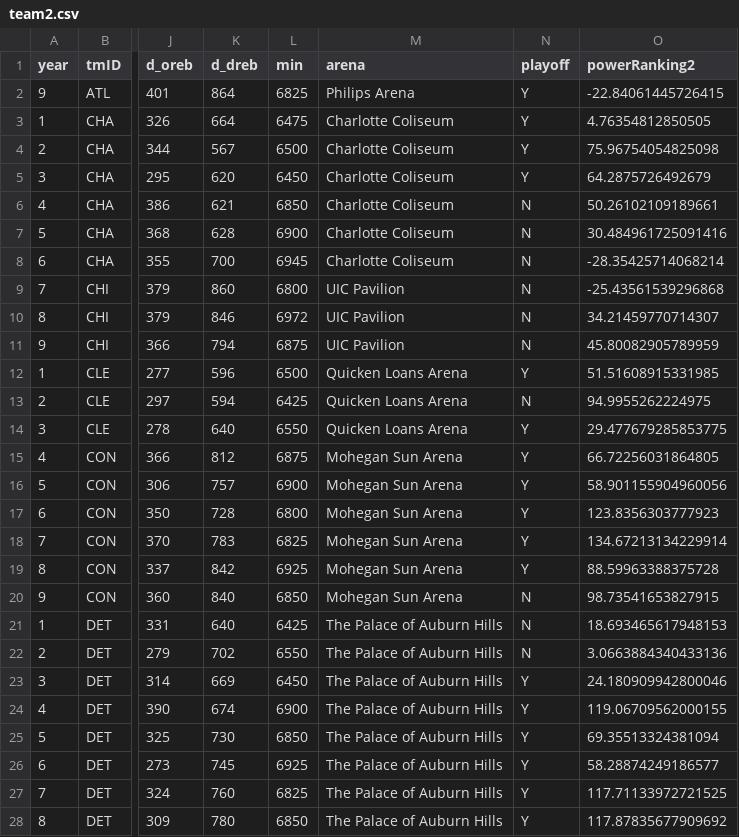
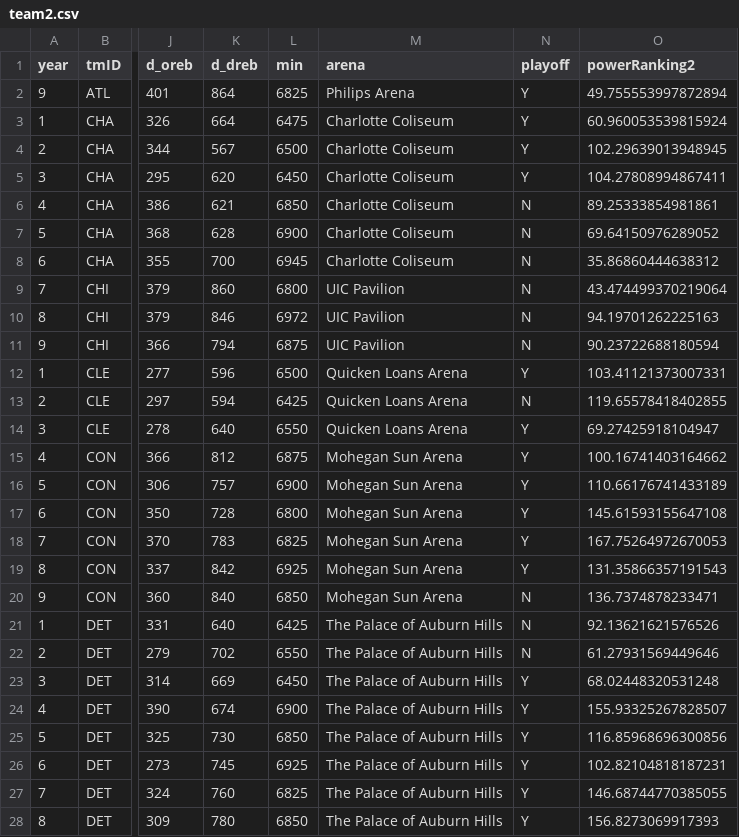
Before and after one commit to zearaujo11/AC, a CSV file: filtered/team2.csv, drawn as a sheet; only a part is shown, gaps mark what is left out; the diff covers the shown part only; the diff names each change by its address in the sheet, - before the commit and + after, or states it on an @@ line.

Commit message:
work on refining data knowledge

```diff
--- a/filtered/team2.csv
+++ b/filtered/team2.csv
-O2 (powerRanking2): -22.84061445726415
+O2 (powerRanking2): 49.755553997872894
-O3 (powerRanking2): 4.76354812850505
+O3 (powerRanking2): 60.960053539815924
-O4 (powerRanking2): 75.96754054825098
+O4 (powerRanking2): 102.29639013948945
-O5 (powerRanking2): 64.2875726492679
+O5 (powerRanking2): 104.27808994867411
-O6 (powerRanking2): 50.26102109189661
+O6 (powerRanking2): 89.25333854981861
-O7 (powerRanking2): 30.484961725091416
+O7 (powerRanking2): 69.64150976289052
-O8 (powerRanking2): -28.35425714068214
+O8 (powerRanking2): 35.86860444638312
-O9 (powerRanking2): -25.43561539296868
+O9 (powerRanking2): 43.474499370219064
-O10 (powerRanking2): 34.21459770714307
+O10 (powerRanking2): 94.19701262225163
-O11 (powerRanking2): 45.80082905789959
+O11 (powerRanking2): 90.23722688180594
-O12 (powerRanking2): 51.51608915331985
+O12 (powerRanking2): 103.41121373007331
-O13 (powerRanking2): 94.9955262224975
+O13 (powerRanking2): 119.65578418402855
-O14 (powerRanking2): 29.477679285853775
+O14 (powerRanking2): 69.27425918104947
-O15 (powerRanking2): 66.72256031864805
+O15 (powerRanking2): 100.16741403164662
-O16 (powerRanking2): 58.901155904960056
+O16 (powerRanking2): 110.66176741433189
-O17 (powerRanking2): 123.8356303777923
+O17 (powerRanking2): 145.61593155647108
-O18 (powerRanking2): 134.67213134229914
+O18 (powerRanking2): 167.75264972670053
-O19 (powerRanking2): 88.59963388375728
+O19 (powerRanking2): 131.35866357191543
-O20 (powerRanking2): 98.73541653827915
+O20 (powerRanking2): 136.7374878233471
-O21 (powerRanking2): 18.693465617948153
+O21 (powerRanking2): 92.13621621576526
-O22 (powerRanking2): 3.0663884340433136
+O22 (powerRanking2): 61.27931569449646
-O23 (powerRanking2): 24.180909942800046
+O23 (powerRanking2): 68.02448320531248
-O24 (powerRanking2): 119.06709562000155
+O24 (powerRanking2): 155.93325267828507
-O25 (powerRanking2): 69.35513324381094
+O25 (powerRanking2): 116.85968696300856
-O26 (powerRanking2): 58.28874249186577
+O26 (powerRanking2): 102.82104818187231
-O27 (powerRanking2): 117.71133972721525
+O27 (powerRanking2): 146.68744770385055
-O28 (powerRanking2): 117.87835677909692
+O28 (powerRanking2): 156.8273069917393
```
Also changed, not shown: 95 edited cells elsewhere in this file, text.csv, 3 other files.
